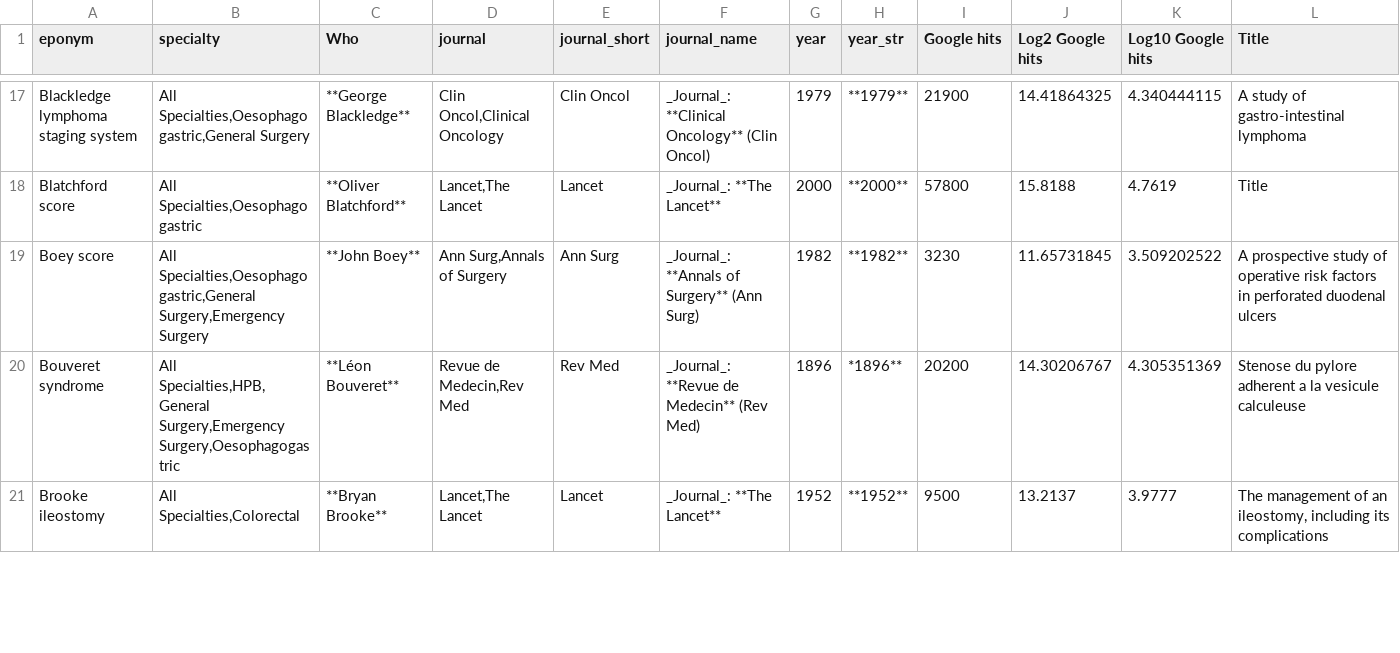
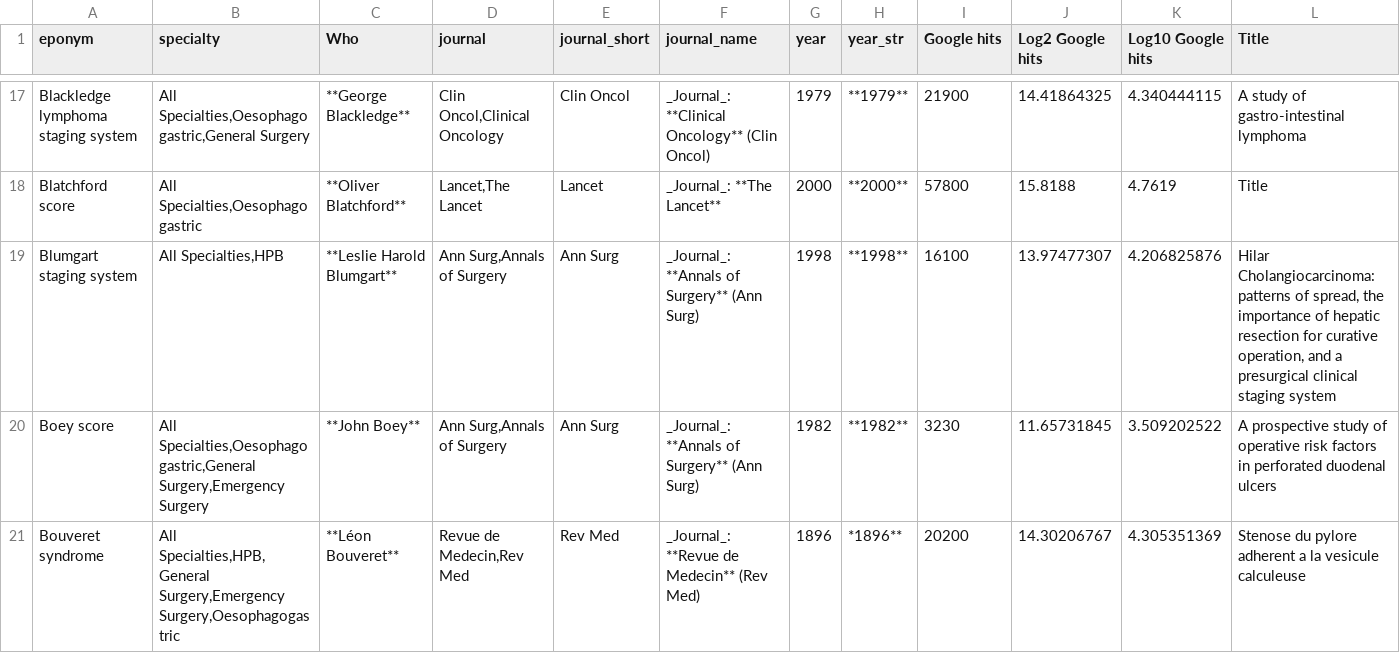
Before and after one commit to HayesAJ83/SurgicalEps_01, a CSV file: Eponyms4python_Lite4Journals.csv, drawn as a sheet; only a part is shown, gaps mark what is left out; the shorter side is filled out with more unchanged rows; the diff names each change by its address in the sheet, - before the commit and + after, or states it on an @@ line.

Commit message:
Add files via upload

```diff
--- a/Eponyms4python_Lite4Journals.csv
+++ b/Eponyms4python_Lite4Journals.csv
+row 19: Blumgart staging system | All Specialties,HPB | **Leslie Harold Blumgart** | Ann Surg,Annals of Surgery | Ann Surg | _Journal_: **Annals of Surgery** (Ann Surg) | 1998 | **1998** | 16100 | 13.97477307 | 4.206825876 | Hilar Cholangiocarcinoma: patterns of spread, the importance of hepatic resection for curative operation, and a presurgical clinical staging system
```
